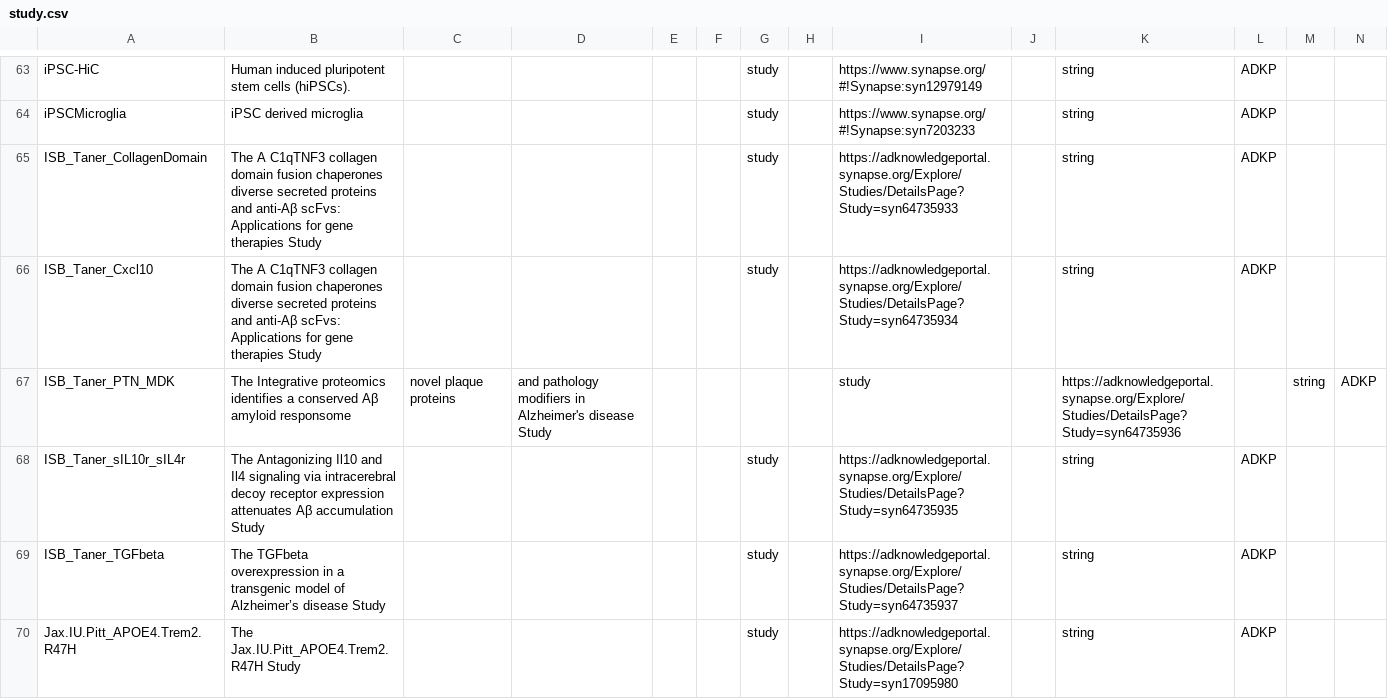
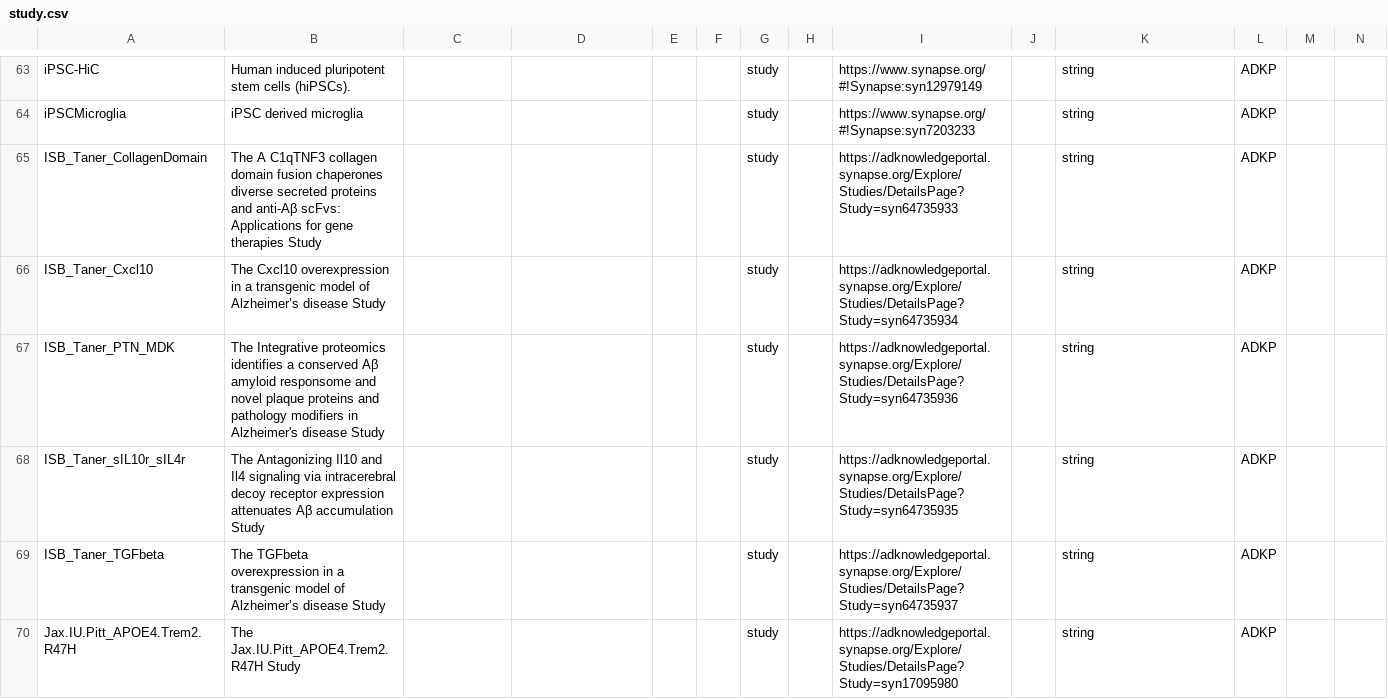
Before and after one commit to adknowledgeportal/data-models, a CSV file: modules/ADKP/study.csv, drawn as a sheet; only a part is shown, gaps mark what is left out.

Commit message:
Removed commas from 'ISB_Taner_PTN_MDK' Description to avoid erroneous tokenization

```diff
--- a/modules/ADKP/study.csv
+++ b/modules/ADKP/study.csv
@@ -65,4 +65,4 @@ iPSCMicroglia,iPSC derived microglia,,,,,study,,https://www.synapse.org/#!Synaps
 ISB_Taner_CollagenDomain,The A C1qTNF3 collagen domain fusion chaperones diverse secreted proteins and anti-Aβ scFvs: Applications for gene therapies Study,,,,,study,,https://adknowledgeportal.synapse.org/Explore/Studies/DetailsPage?Study=syn64735933,,string,ADKP
-ISB_Taner_Cxcl10,The A C1qTNF3 collagen domain fusion chaperones diverse secreted proteins and anti-Aβ scFvs: Applications for gene therapies Study,,,,,study,,https://adknowledgeportal.synapse.org/Explore/Studies/DetailsPage?Study=syn64735934,,string,ADKP
-ISB_Taner_PTN_MDK,The Integrative proteomics identifies a conserved Aβ amyloid responsome, novel plaque proteins, and pathology modifiers in Alzheimer's disease Study,,,,,study,,https://adknowledgeportal.synapse.org/Explore/Studies/DetailsPage?Study=syn64735936,,string,ADKP
+ISB_Taner_Cxcl10,The Cxcl10 overexpression in a transgenic model of Alzheimer’s disease Study,,,,,study,,https://adknowledgeportal.synapse.org/Explore/Studies/DetailsPage?Study=syn64735934,,string,ADKP
+ISB_Taner_PTN_MDK,The Integrative proteomics identifies a conserved Aβ amyloid responsome and novel plaque proteins and pathology modifiers in Alzheimer's disease Study,,,,,study,,https://adknowledgeportal.synapse.org/Explore/Studies/DetailsPage?Study=syn64735936,,string,ADKP
 ISB_Taner_sIL10r_sIL4r,The Antagonizing Il10 and Il4 signaling via intracerebral decoy receptor expression attenuates Aβ accumulation Study,,,,,study,,https://adknowledgeportal.synapse.org/Explore/Studies/DetailsPage?Study=syn64735935,,string,ADKP
```
